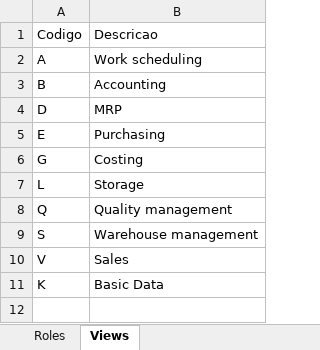
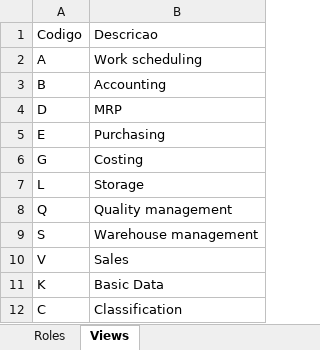
Before and after one commit to RodrigoPita02/PLM_Web, an Excel workbook: assets/RolesViews.xlsx, sheet Views, drawn as a sheet; values as stored, in another font and other column widths than the file's, no borders; the diff names each change by its address in the sheet, - before the commit and + after, or states it on an @@ line.

```diff
--- a/assets/RolesViews.xlsx (sheet Views)
+++ b/assets/RolesViews.xlsx (sheet Views)
+row 12: C | Classification
```
Also changed, not shown: sheet Roles, 40 other files.
